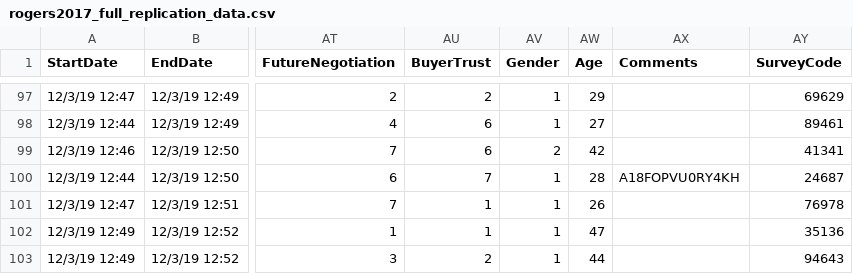
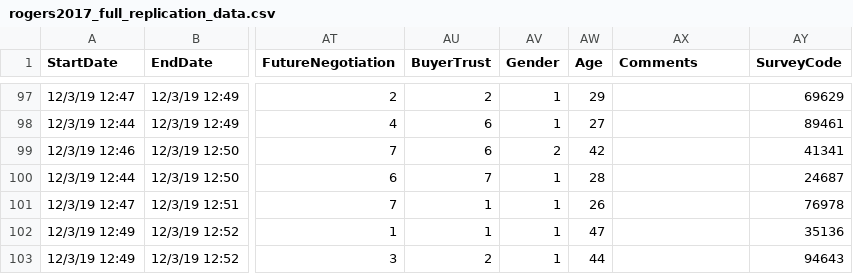
Before and after one commit to psych251/rogers2017, a CSV file: data/rogers2017_full_replication_data.csv, drawn as a sheet; only a part is shown, gaps mark what is left out; the diff names each change by its address in the sheet, - before the commit and + after, or states it on an @@ line.

Commit message:
updates

```diff
--- a/data/rogers2017_full_replication_data.csv
+++ b/data/rogers2017_full_replication_data.csv
-AX100 (Comments): A18FOPVU0RY4KH
+AX100 (Comments): (empty)
```
